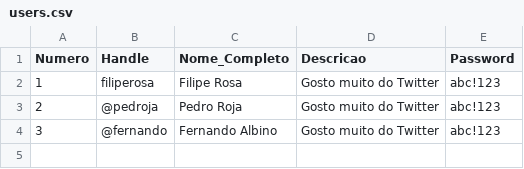
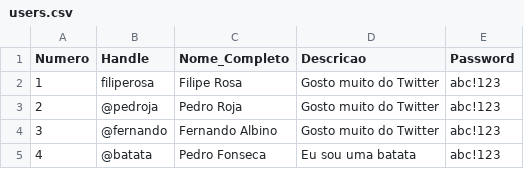
Before and after one commit to inunes1904/twiiter-simulation, a CSV file: users_file/users.csv, drawn as a sheet.

```diff
--- a/users_file/users.csv
+++ b/users_file/users.csv
@@ -4 +4,2 @@ Numero;Handle;Nome_Completo;Descricao;Password
 3;@fernando;Fernando Albino;Gosto muito do Twitter;abc!123
+4;@batata;Pedro Fonseca;Eu sou uma batata;abc!123
```
Also changed, not shown: 5 other files.
